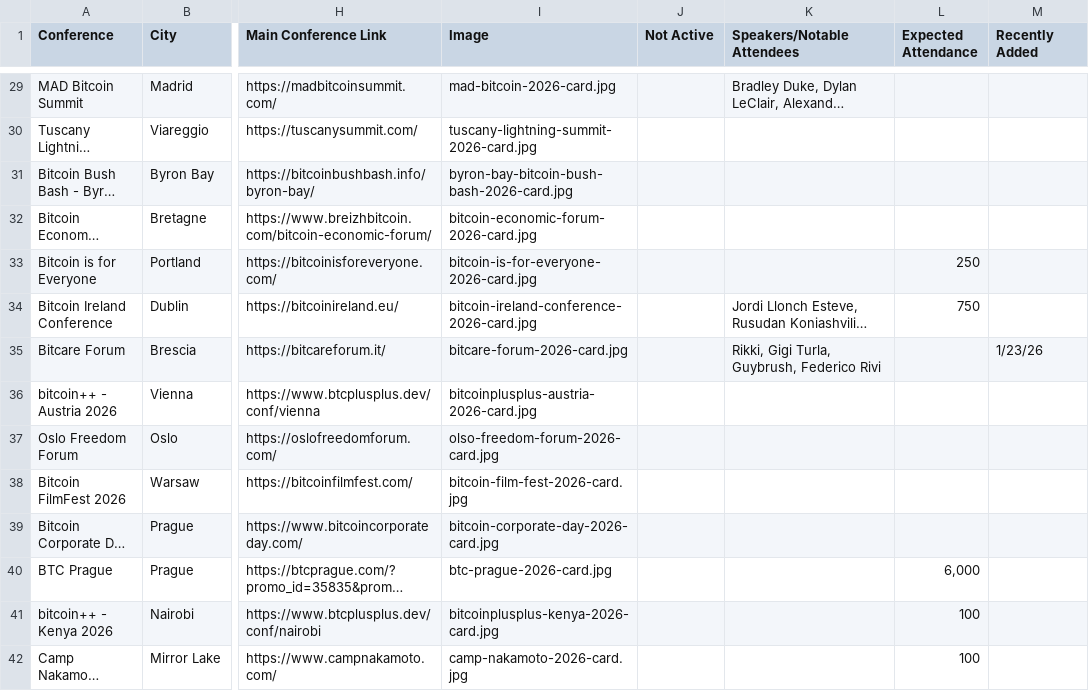
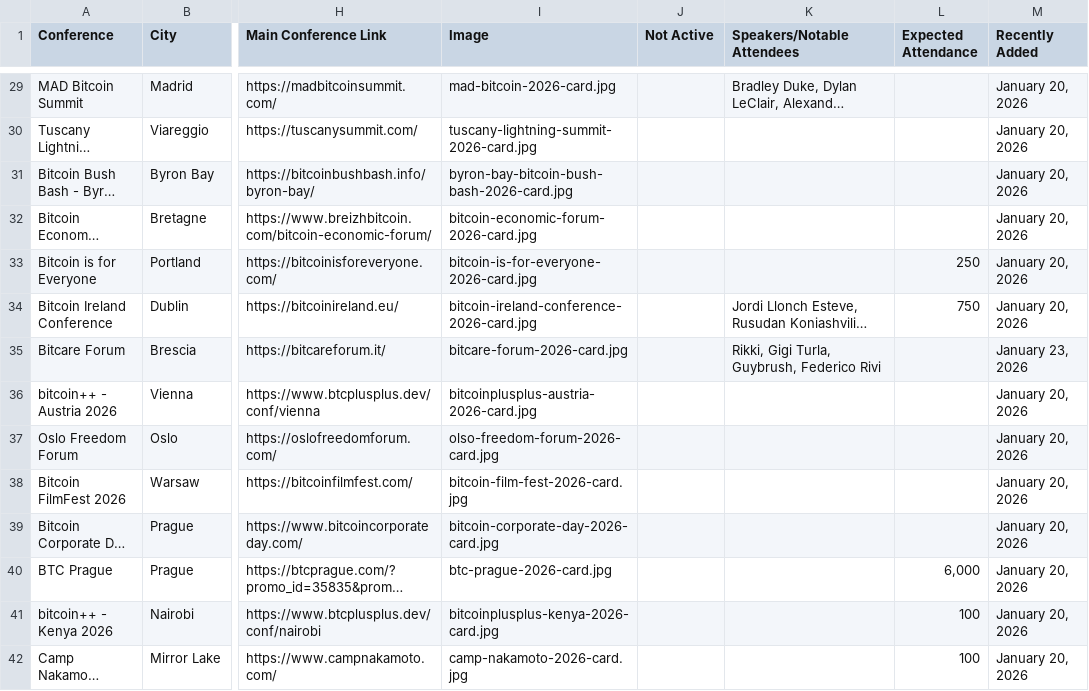
Before and after one commit to goldisdying/proofofconference, a CSV file: Bitcoin Conference List - Sheet1.csv, drawn as a sheet; only a part is shown, gaps mark what is left out; long unchanged cells end in …; the diff covers the shown part only; the diff names each change by its address in the sheet, - before the commit and + after, or states it on an @@ line.

```diff
--- a/Bitcoin Conference List - Sheet1.csv
+++ b/Bitcoin Conference List - Sheet1.csv
-M29:M34 (Recently Added): (empty)
+M29:M34 (Recently Added): January 20, 2026
-M35 (Recently Added): 1/23/26
+M35 (Recently Added): January 23, 2026
-M36:M42 (Recently Added): (empty)
+M36:M42 (Recently Added): January 20, 2026
```
Also changed, not shown: 54 edited cells elsewhere in this file.
